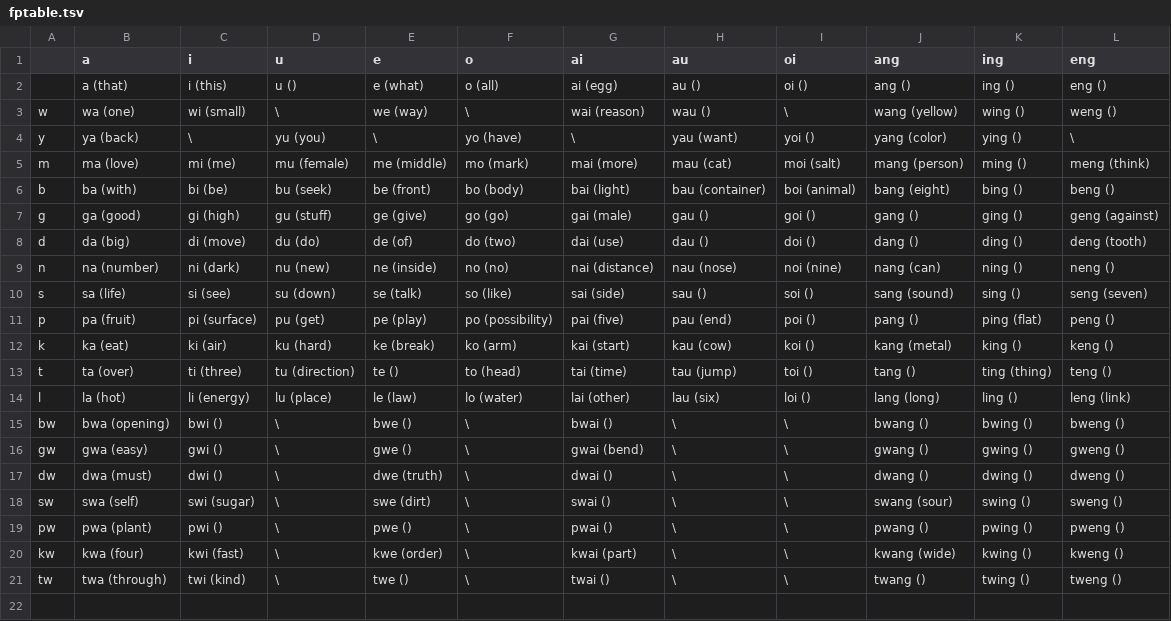
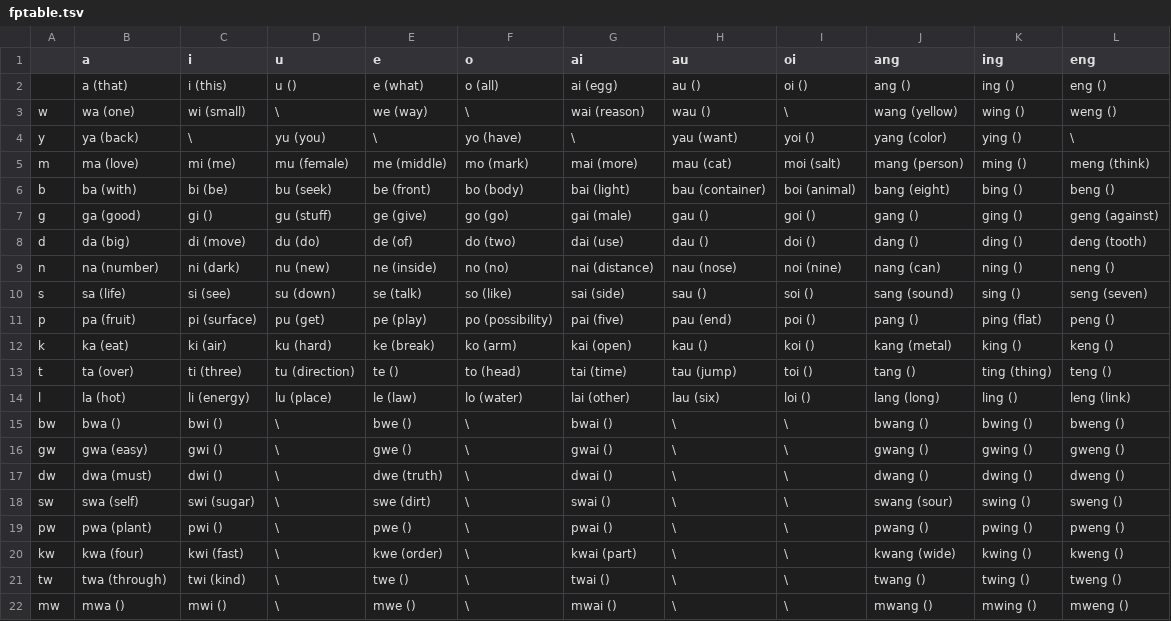
Before and after one commit to icaswell/trevorese, a TSV file: fptable.tsv (was old_sesowi/fptable.tsv), drawn as a sheet.

```diff
--- a/old_sesowi/fptable.tsv
+++ b/fptable.tsv
@@ -6,3 +6,3 @@ m	ma (love)	mi (me)	mu (female)	me (middle)	mo (mark)	mai (more)	mau (cat)	moi (
 b	ba (with)	bi (be)	bu (seek)	be (front)	bo (body)	bai (light)	bau (container)	boi (animal)	bang (eight)	bing ()	beng ()
-g	ga (good)	gi (high)	gu (stuff)	ge (give)	go (go)	gai (male)	gau ()	goi ()	gang ()	ging ()	geng (against)
+g	ga (good)	gi ()	gu (stuff)	ge (give)	go (go)	gai (male)	gau ()	goi ()	gang ()	ging ()	geng (against)
 d	da (big)	di (move)	du (do)	de (of)	do (two)	dai (use)	dau ()	doi ()	dang ()	ding ()	deng (tooth)
@@ -11,7 +11,7 @@ s	sa (life)	si (see)	su (down)	se (talk)	so (like)	sai (side)	sau ()	soi ()	sang
 p	pa (fruit)	pi (surface)	pu (get)	pe (play)	po (possibility)	pai (five)	pau (end)	poi ()	pang ()	ping (flat)	peng ()
-k	ka (eat)	ki (air)	ku (hard)	ke (break)	ko (arm)	kai (start)	kau (cow)	koi ()	kang (metal)	king ()	keng ()
+k	ka (eat)	ki (air)	ku (hard)	ke (break)	ko (arm)	kai (open)	kau ()	koi ()	kang (metal)	king ()	keng ()
 t	ta (over)	ti (three)	tu (direction)	te ()	to (head)	tai (time)	tau (jump)	toi ()	tang ()	ting (thing)	teng ()
 l	la (hot)	li (energy)	lu (place)	le (law)	lo (water)	lai (other)	lau (six)	loi ()	lang (long)	ling ()	leng (link)
-bw	bwa (opening)	bwi ()	\	bwe ()	\	bwai ()	\	\	bwang ()	bwing ()	bweng ()
-gw	gwa (easy)	gwi ()	\	gwe ()	\	gwai (bend)	\	\	gwang ()	gwing ()	gweng ()
+bw	bwa ()	bwi ()	\	bwe ()	\	bwai ()	\	\	bwang ()	bwing ()	bweng ()
+gw	gwa (easy)	gwi ()	\	gwe ()	\	gwai ()	\	\	gwang ()	gwing ()	gweng ()
 dw	dwa (must)	dwi ()	\	dwe (truth)	\	dwai ()	\	\	dwang ()	dwing ()	dweng ()
@@ -21 +21,2 @@ kw	kwa (four)	kwi (fast)	\	kwe (order)	\	kwai (part)	\	\	kwang (wide)	kwing ()	k
 tw	twa (through)	twi (kind)	\	twe ()	\	twai ()	\	\	twang ()	twing ()	tweng ()
+mw	mwa ()	mwi ()	\	mwe ()	\	mwai ()	\	\	mwang ()	mwing ()	mweng ()
```
Also changed, not shown: stories.tsv, 6 other files.
